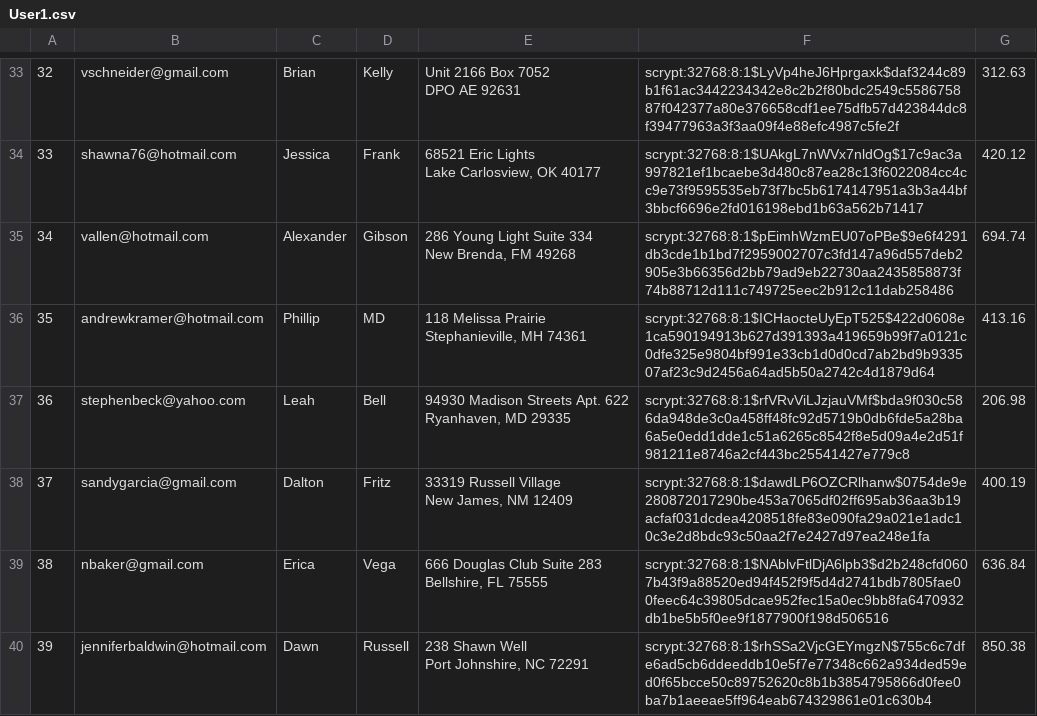
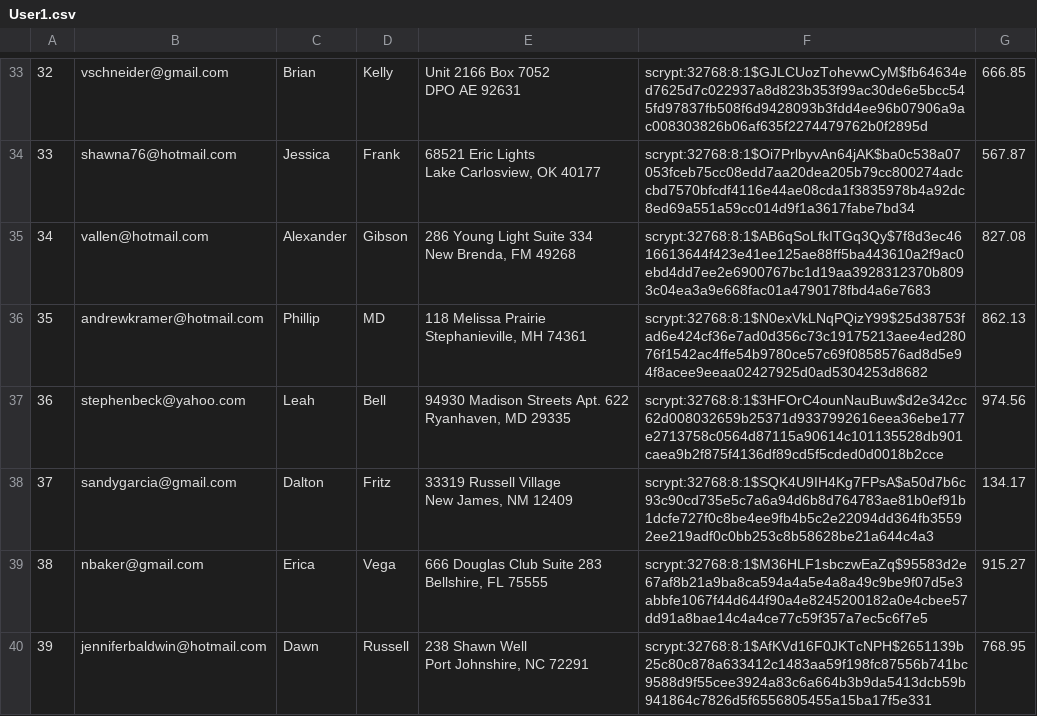
Before and after one commit to Starfarmer2/316MiniAmazon, a CSV file: db/generated/User1.csv, drawn as a sheet; only a part is shown, gaps mark what is left out; the diff covers the shown part only; the diff names each change by its address in the sheet, - before the commit and + after, or states it on an @@ line.

```diff
--- a/db/generated/User1.csv
+++ b/db/generated/User1.csv
-F33: scrypt:32768:8:1$LyVp4heJ6Hprgaxk$daf3244c89b1f61ac3442234342e8c2b2f80bdc2549c558675887f042377a80e376658cdf1ee75dfb57d423844dc8f39477963a3f3aa09f4e88efc4987c5fe2f
+F33: scrypt:32768:8:1$GJLCUozTohevwCyM$fb64634ed7625d7c022937a8d823b353f99ac30de6e5bcc545fd97837fb508f6d9428093b3fdd4ee96b07906a9ac008303826b06af635f2274479762b0f2895d
-G33: 312.63
+G33: 666.85
-F34: scrypt:32768:8:1$UAkgL7nWVx7nldOg$17c9ac3a997821ef1bcaebe3d480c87ea28c13f6022084cc4cc9e73f9595535eb73f7bc5b6174147951a3b3a44bf3bbcf6696e2fd016198ebd1b63a562b71417
+F34: scrypt:32768:8:1$Oi7PrlbyvAn64jAK$ba0c538a07053fceb75cc08edd7aa20dea205b79cc800274adccbd7570bfcdf4116e44ae08cda1f3835978b4a92dc8ed69a551a59cc014d9f1a3617fabe7bd34
-G34: 420.12
+G34: 567.87
-F35: scrypt:32768:8:1$pEimhWzmEU07oPBe$9e6f4291db3cde1b1bd7f2959002707c3fd147a96d557deb2905e3b66356d2bb79ad9eb22730aa2435858873f74b88712d111c749725eec2b912c11dab258486
+F35: scrypt:32768:8:1$AB6qSoLfkITGq3Qy$7f8d3ec4616613644f423e41ee125ae88ff5ba443610a2f9ac0ebd4dd7ee2e6900767bc1d19aa3928312370b8093c04ea3a9e668fac01a4790178fbd4a6e7683
-G35: 694.74
+G35: 827.08
-F36: scrypt:32768:8:1$ICHaocteUyEpT525$422d0608e1ca590194913b627d391393a419659b99f7a0121c0dfe325e9804bf991e33cb1d0d0cd7ab2bd9b933507af23c9d2456a64ad5b50a2742c4d1879d64
+F36: scrypt:32768:8:1$N0exVkLNqPQizY99$25d38753fad6e424cf36e7ad0d356c73c19175213aee4ed28076f1542ac4ffe54b9780ce57c69f0858576ad8d5e94f8acee9eeaa02427925d0ad5304253d8682
-G36: 413.16
+G36: 862.13
-F37: scrypt:32768:8:1$rfVRvViLJzjauVMf$bda9f030c586da948de3c0a458ff48fc92d5719b0db6fde5a28ba6a5e0edd1dde1c51a6265c8542f8e5d09a4e2d51f981211e8746a2cf443bc25541427e779c8
+F37: scrypt:32768:8:1$3HFOrC4ounNauBuw$d2e342cc62d008032659b25371d9337992616eea36ebe177e2713758c0564d87115a90614c101135528db901caea9b2f875f4136df89cd5f5cded0d0018b2cce
-G37: 206.98
+G37: 974.56
-F38: scrypt:32768:8:1$dawdLP6OZCRlhanw$0754de9e280872017290be453a7065df02ff695ab36aa3b19acfaf031dcdea4208518fe83e090fa29a021e1adc10c3e2d8bdc93c50aa2f7e2427d97ea248e1fa
+F38: scrypt:32768:8:1$SQK4U9IH4Kg7FPsA$a50d7b6c93c90cd735e5c7a6a94d6b8d764783ae81b0ef91b1dcfe727f0c8be4ee9fb4b5c2e22094dd364fb35592ee219adf0c0bb253c8b58628be21a644c4a3
-G38: 400.19
+G38: 134.17
-F39: scrypt:32768:8:1$NAblvFtlDjA6lpb3$d2b248cfd0607b43f9a88520ed94f452f9f5d4d2741bdb7805fae00feec64c39805dcae952fec15a0ec9bb8fa6470932db1be5b5f0ee9f1877900f198d506516
+F39: scrypt:32768:8:1$M36HLF1sbczwEaZq$95583d2e67af8b21a9ba8ca594a4a5e4a8a49c9be9f07d5e3abbfe1067f44d644f90a4e8245200182a0e4cbee57dd91a8bae14c4a4ce77c59f357a7ec5c6f7e5
-G39: 636.84
+G39: 915.27
-F40: scrypt:32768:8:1$rhSSa2VjcGEYmgzN$755c6c7dfe6ad5cb6ddeeddb10e5f7e77348c662a934ded59ed0f65bcce50c89752620c8b1b3854795866d0fee0ba7b1aeeae5ff964eab674329861e01c630b4
+F40: scrypt:32768:8:1$AfKVd16F0JKTcNPH$2651139b25c80c878a633412c1483aa59f198fc87556b741bc9588d9f55cee3924a83c6a664b3b9da5413dcb59b941864c7826d5f6556805455a15ba17f5e331
-G40: 850.38
+G40: 768.95
```
Also changed, not shown: 184 edited cells elsewhere in this file, db/generated/Cart1.csv, db/generated/Product1.csv, 11 other files.
